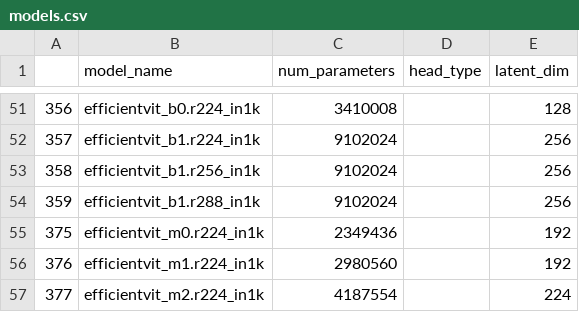
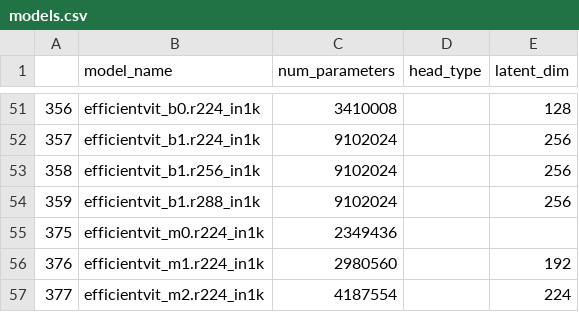
Before and after one commit to Asdergh/EcgMetaNarrator, a CSV file: src/features/backbones/models.csv, drawn as a sheet; only a part is shown, gaps mark what is left out.

Commit message:
criterion + backbone training container

```diff
--- a/src/features/backbones/models.csv
+++ b/src/features/backbones/models.csv
@@ -54,3 +54,3 @@
 359,efficientvit_b1.r288_in1k,9102024,,256
-375,efficientvit_m0.r224_in1k,2349436,,192
+375,efficientvit_m0.r224_in1k,2349436,,
 376,efficientvit_m1.r224_in1k,2980560,,192
```
Also changed, not shown: 5 other files.
